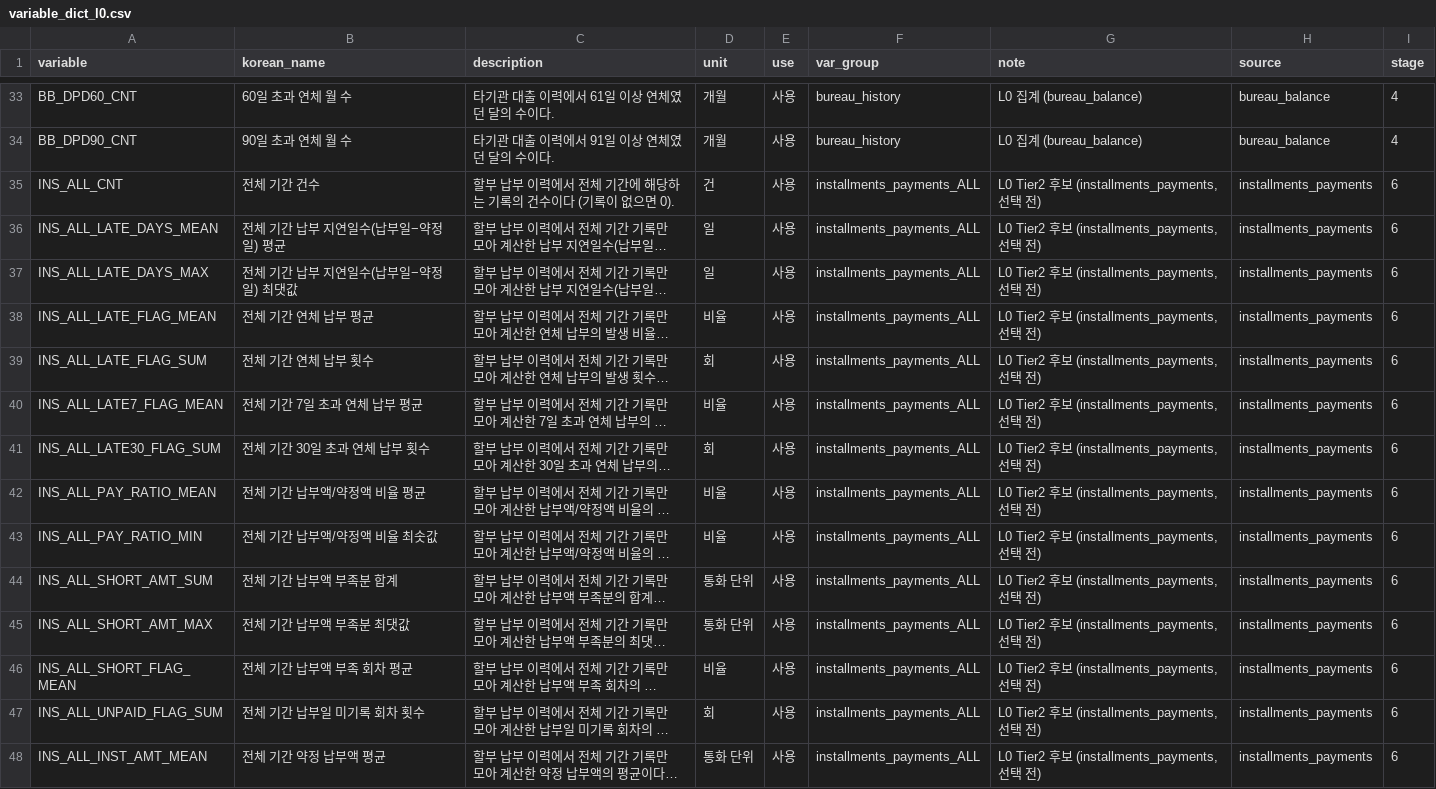
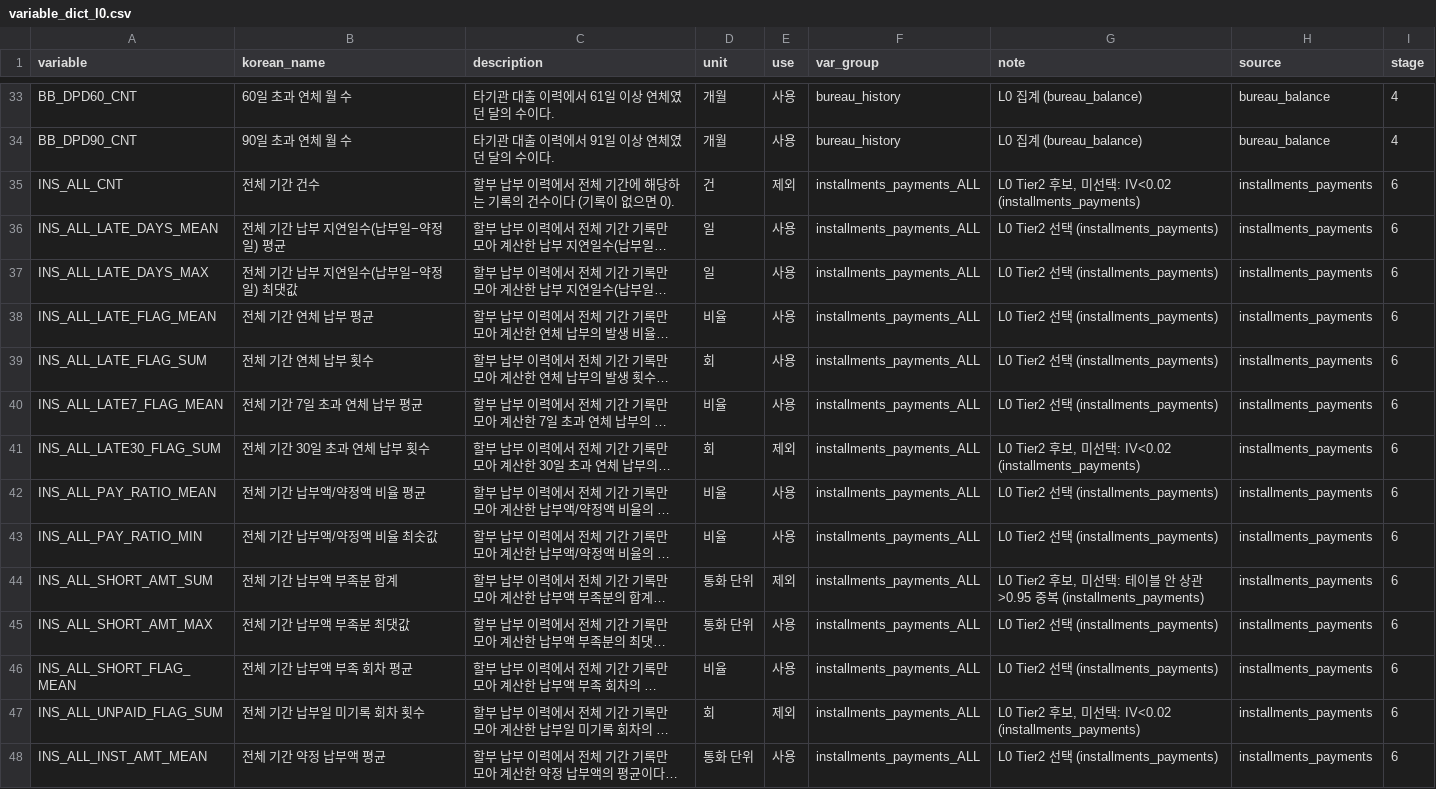
Before and after one commit to ahnseo0000/credit-xai-reliability, a CSV file: docs/variable_dict_l0.csv, drawn as a sheet; only a part is shown, gaps mark what is left out; long unchanged cells end in …; the diff covers the shown part only; the diff names each change by its address in the sheet, - before the commit and + after, or states it on an @@ line.

Commit message:
L0 Tier2 6단계(installments_payments): 상관 중복 제거·증분 AUC·변수 선택 42개 (test 보기 전)

```diff
--- a/docs/variable_dict_l0.csv
+++ b/docs/variable_dict_l0.csv
-E35 (use): 사용
+E35 (use): 제외
-G35 (note): L0 Tier2 후보 (installments_payments, 선택 전)
+G35 (note): L0 Tier2 후보, 미선택: IV<0.02 (installments_payments)
-G36:G40 (note): L0 Tier2 후보 (installments_payments, 선택 전)
+G36:G40 (note): L0 Tier2 선택 (installments_payments)
-E41 (use): 사용
+E41 (use): 제외
-G41 (note): L0 Tier2 후보 (installments_payments, 선택 전)
+G41 (note): L0 Tier2 후보, 미선택: IV<0.02 (installments_payments)
-G42:G43 (note): L0 Tier2 후보 (installments_payments, 선택 전)
+G42:G43 (note): L0 Tier2 선택 (installments_payments)
-E44 (use): 사용
+E44 (use): 제외
-G44 (note): …후보 (installments_payments, 선택 전)
+G44 (note): …후보, 미선택: 테이블 안 상관>0.95 중복 (installments_payments)
-G45:G46 (note): L0 Tier2 후보 (installments_payments, 선택 전)
+G45:G46 (note): L0 Tier2 선택 (installments_payments)
-E47 (use): 사용
+E47 (use): 제외
-G47 (note): L0 Tier2 후보 (installments_payments, 선택 전)
+G47 (note): L0 Tier2 후보, 미선택: IV<0.02 (installments_payments)
-G48 (note): L0 Tier2 후보 (installments_payments, 선택 전)
+G48 (note): L0 Tier2 선택 (installments_payments)
```
Also changed, not shown: 66 edited cells elsewhere in this file, 5 other files.
